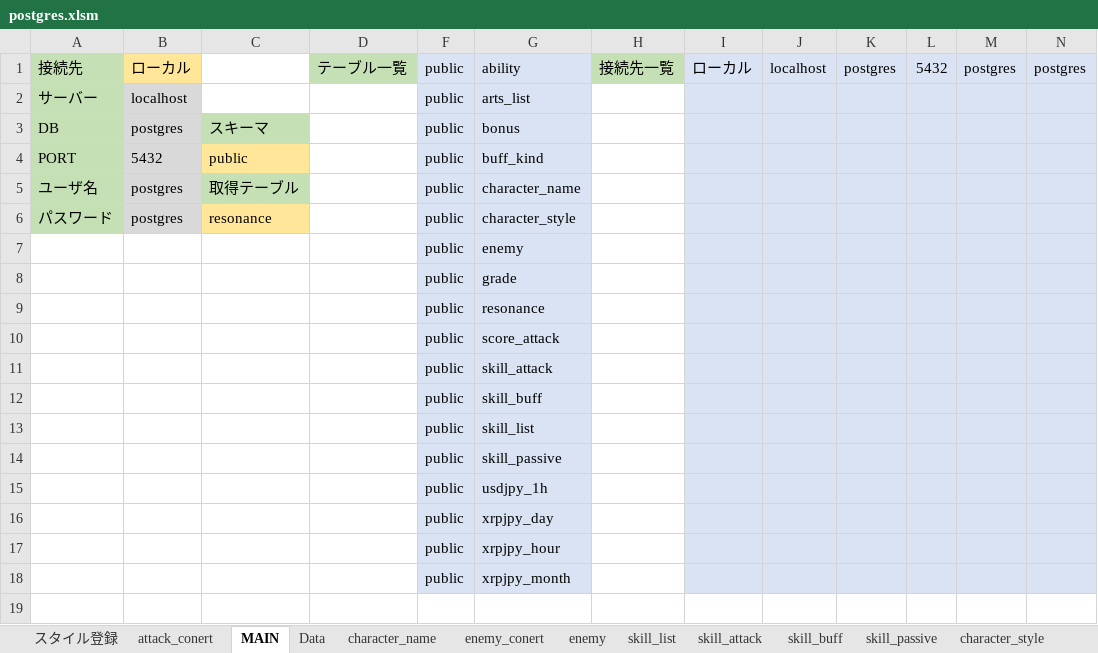
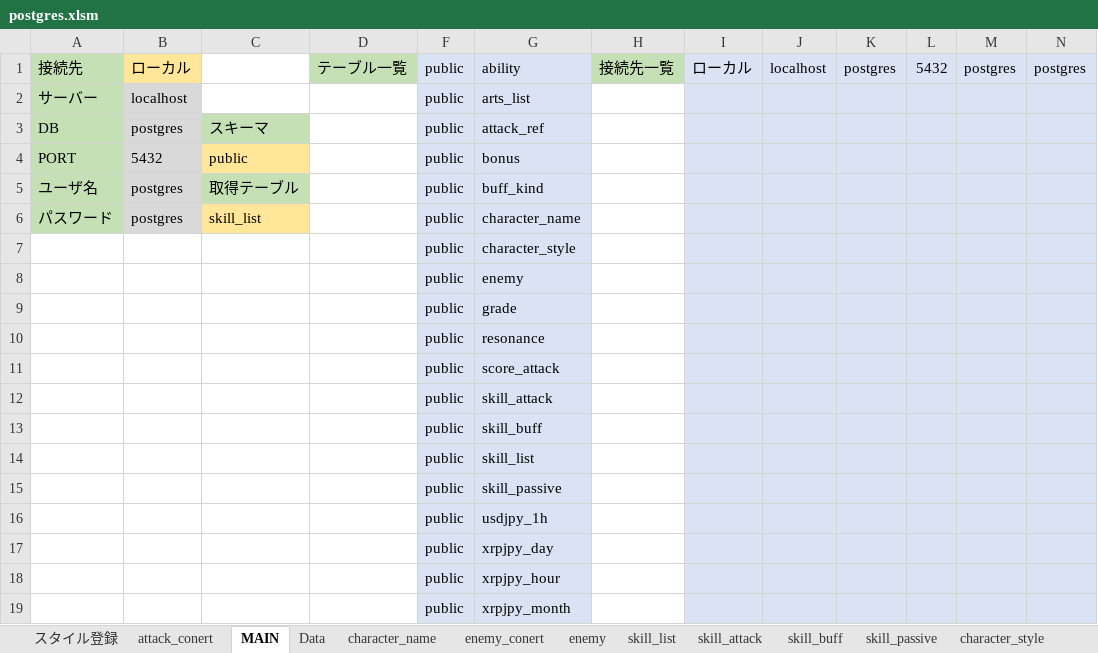
Before and after one commit to reliruleru00/hevburn, an Excel workbook: postgres.xlsm, sheet MAIN, drawn as a sheet; values as stored, in another font and other column widths than the file's, no borders; charts and pictures not drawn; the diff names each change by its address in the sheet, - before the commit and + after, or states it on an @@ line.

```diff
--- a/postgres.xlsm (sheet MAIN)
+++ b/postgres.xlsm (sheet MAIN)
-G3: bonus
+G3: attack_ref
-G4: buff_kind
+G4: bonus
-G5: character_name
+G5: buff_kind
-C6: resonance
+C6: skill_list
-G6: character_style
+G6: character_name
+row 7:  |  |  |  | public | character_style
```
Also changed, not shown: sheet skill_attack, sheet skill_list, sheet スタイル登録, charts or pictures, 12 other files.
